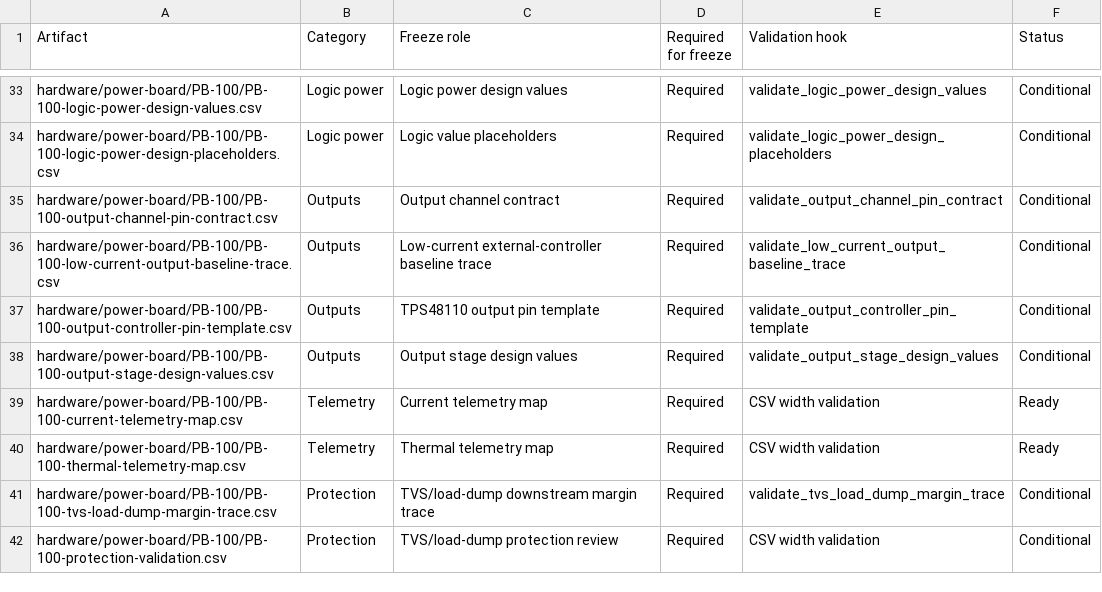
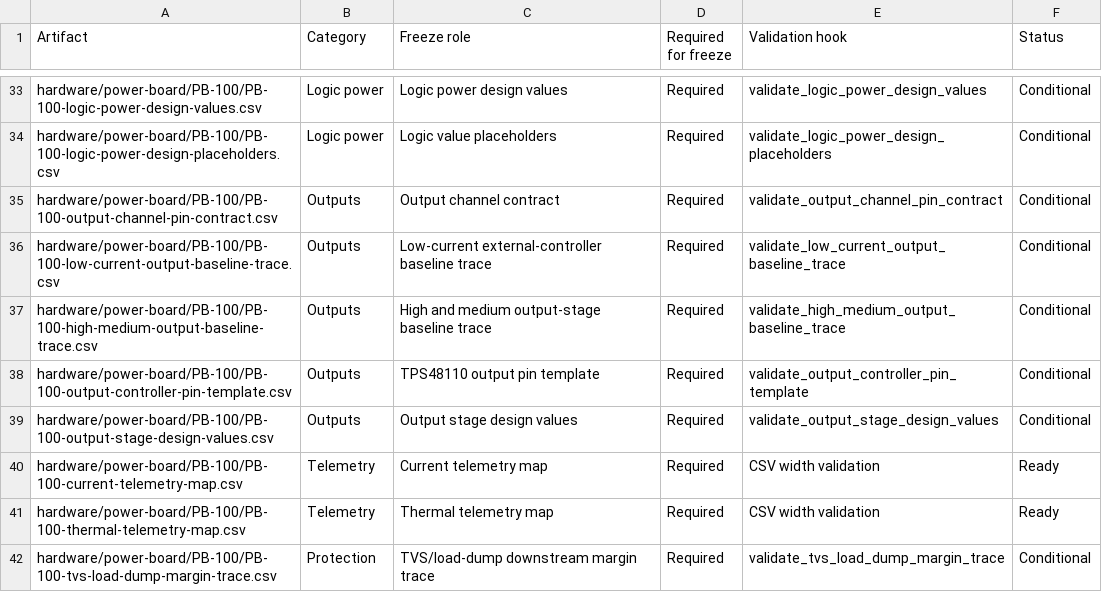
Before and after one commit to avlyubimov/svc-platform, a CSV file: hardware/power-board/PB-100/PB-100-review-release-manifest.csv, drawn as a sheet; only a part is shown, gaps mark what is left out; the shorter side is filled out with more unchanged rows.

Commit message:
hardware: trace pb100 high medium outputs

```diff
--- a/hardware/power-board/PB-100/PB-100-review-release-manifest.csv
+++ b/hardware/power-board/PB-100/PB-100-review-release-manifest.csv
@@ -36,2 +36,3 @@ hardware/power-board/PB-100/PB-100-output-channel-pin-contract.csv,Outputs,Outpu
 hardware/power-board/PB-100/PB-100-low-current-output-baseline-trace.csv,Outputs,Low-current external-controller baseline trace,Required,validate_low_current_output_baseline_trace,Conditional
+hardware/power-board/PB-100/PB-100-high-medium-output-baseline-trace.csv,Outputs,High and medium output-stage baseline trace,Required,validate_high_medium_output_baseline_trace,Conditional
 hardware/power-board/PB-100/PB-100-output-controller-pin-template.csv,Outputs,TPS48110 output pin template,Required,validate_output_controller_pin_template,Conditional
```
Also changed, not shown: hardware/power-board/PB-100/PB-100-schematic-freeze-gap-register.csv, 6 other files.
